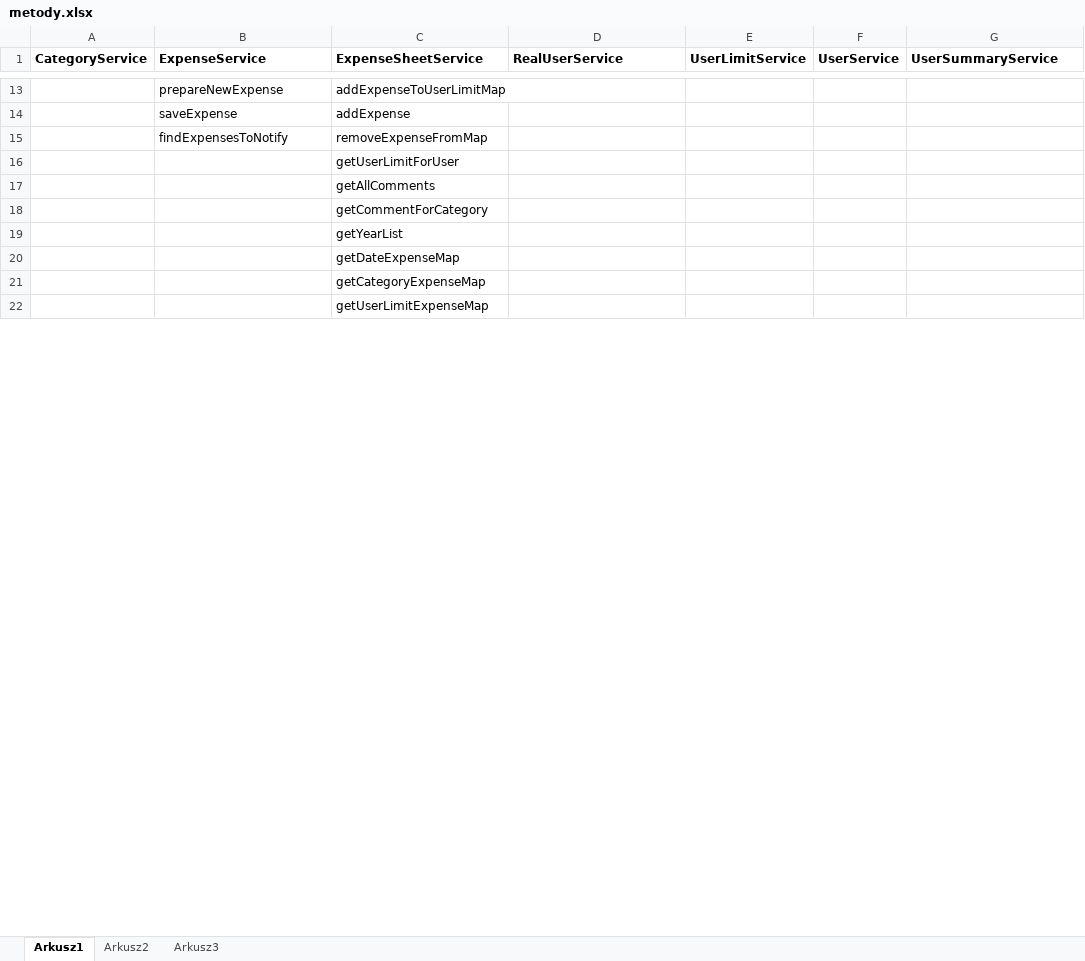
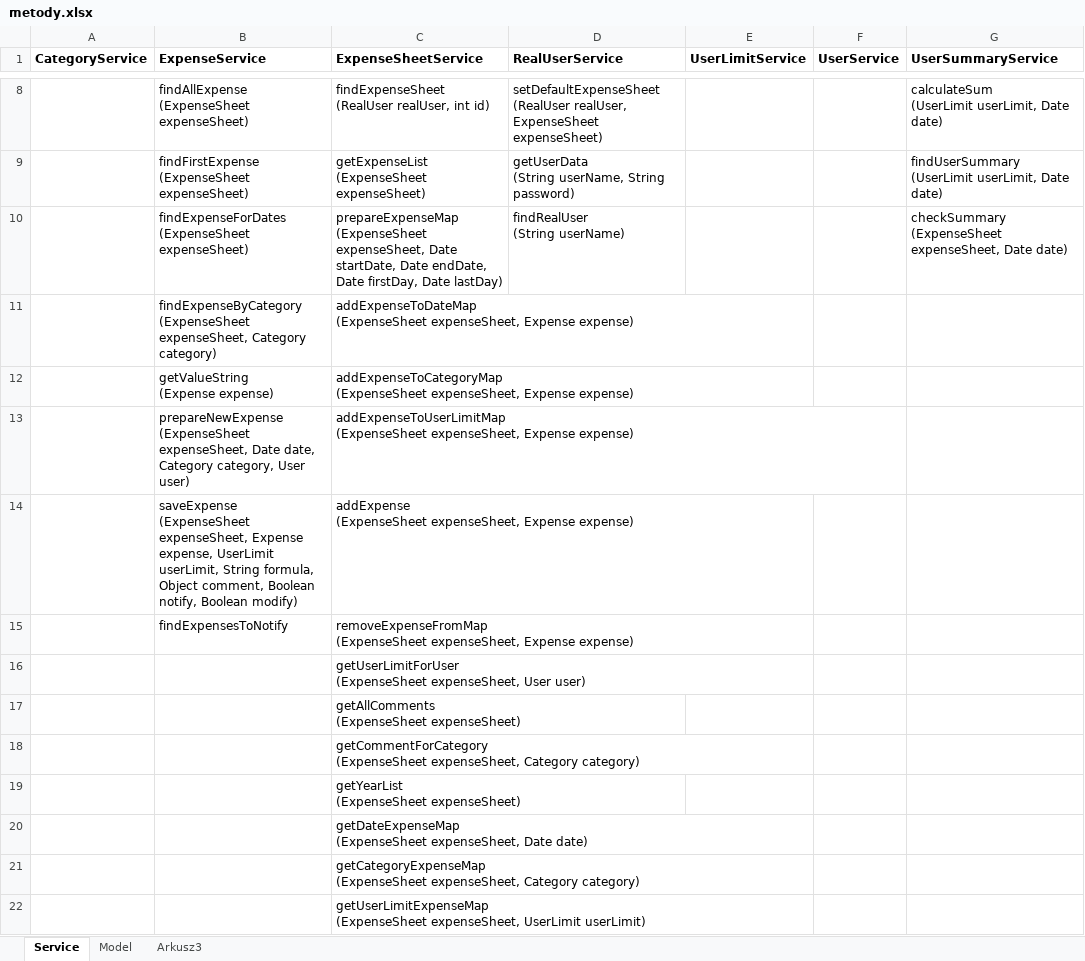
Before and after one commit to kostrunio/ExpenseSystem, an Excel workbook: export/metody.xlsx, sheet Service, drawn as a sheet; only a part is shown, gaps mark what is left out; values as stored, in another font and other column widths than the file's, no borders; removed rows and columns are numbered as before the commit, all else as after; ↵ is a line break in a cell; the diff covers the shown part only; the diff names each change by its address in the sheet, - before the commit and + after, or states it on an @@ line.

```diff
--- a/export/metody.xlsx (sheet Service)
+++ b/export/metody.xlsx (sheet Service)
-sheet tab: Arkusz1
+sheet tab: Service
-sheet tab: Arkusz2
+sheet tab: Model
-row 13:  | prepareNewExpense | addExpenseToUserLimitMap
-row 14:  | saveExpense | addExpense
+row 8:  | findAllExpense ↵ (ExpenseSheet expenseSheet) | findExpenseSheet ↵ (RealUser realUser, int id) | setDefaultExpenseSheet ↵ (RealUser realUser, ExpenseSheet expenseSheet) |  |  | calculateSum ↵ (UserLimit userLimit, Date date)
+row 9:  | findFirstExpense ↵ (ExpenseSheet expenseSheet) | getExpenseList ↵ (ExpenseSheet expenseSheet) | getUserData ↵ (String userName, String password) |  |  | findUserSummary ↵ (UserLimit userLimit, Date date)
+row 10:  | findExpenseForDates ↵ (ExpenseSheet expenseSheet) | prepareExpenseMap ↵ (ExpenseSheet expenseSheet, Date startDate, Date endDate, Date firstDay, Date lastDay) | findRealUser ↵ (String userName) |  |  | checkSummary ↵ (ExpenseSheet expenseSheet, Date date)
+row 11:  | findExpenseByCategory ↵ (ExpenseSheet expenseSheet, Category category) | addExpenseToDateMap ↵ (ExpenseSheet expenseSheet, Expense expense)
+row 12:  | getValueString ↵ (Expense expense) | addExpenseToCategoryMap ↵ (ExpenseSheet expenseSheet, Expense expense)
+row 13:  | prepareNewExpense ↵ (ExpenseSheet expenseSheet, Date date, Category category, User user) | addExpenseToUserLimitMap ↵ (ExpenseSheet expenseSheet, Expense expense)
+row 14:  | saveExpense ↵ (ExpenseSheet expenseSheet, Expense expense, UserLimit userLimit, String formula, Object comment, Boolean notify, Boolean modify) | addExpense ↵ (ExpenseSheet expenseSheet, Expense expense)
-C15 (ExpenseSheetService): removeExpenseFromMap
+C15 (ExpenseSheetService): removeExpenseFromMap ↵ (ExpenseSheet expenseSheet, Expense expense)
-C16 (ExpenseSheetService): getUserLimitForUser
+C16 (ExpenseSheetService): getUserLimitForUser ↵ (ExpenseSheet expenseSheet, User user)
-C17 (ExpenseSheetService): getAllComments
+C17 (ExpenseSheetService): getAllComments ↵ (ExpenseSheet expenseSheet)
-C18 (ExpenseSheetService): getCommentForCategory
+C18 (ExpenseSheetService): getCommentForCategory ↵ (ExpenseSheet expenseSheet, Category category)
-C19 (ExpenseSheetService): getYearList
+C19 (ExpenseSheetService): getYearList ↵ (ExpenseSheet expenseSheet)
-C20 (ExpenseSheetService): getDateExpenseMap
+C20 (ExpenseSheetService): getDateExpenseMap ↵ (ExpenseSheet expenseSheet, Date date)
-C21 (ExpenseSheetService): getCategoryExpenseMap
+C21 (ExpenseSheetService): getCategoryExpenseMap ↵ (ExpenseSheet expenseSheet, Category category)
-C22 (ExpenseSheetService): getUserLimitExpenseMap
+C22 (ExpenseSheetService): getUserLimitExpenseMap ↵ (ExpenseSheet expenseSheet, UserLimit userLimit)
```
Also changed, not shown: 9 added rows, 10 removed rows and 3 edited cells elsewhere in this sheet, sheet Model, 25 other files.
